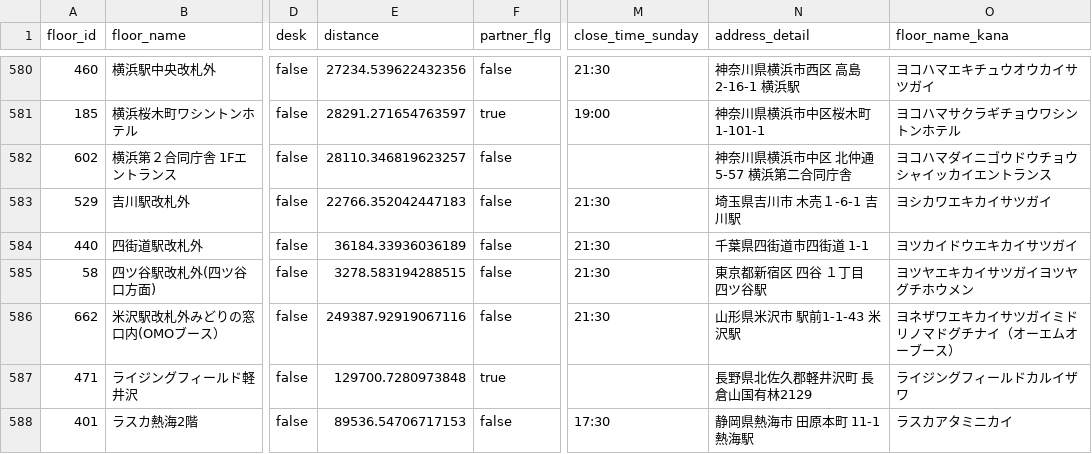
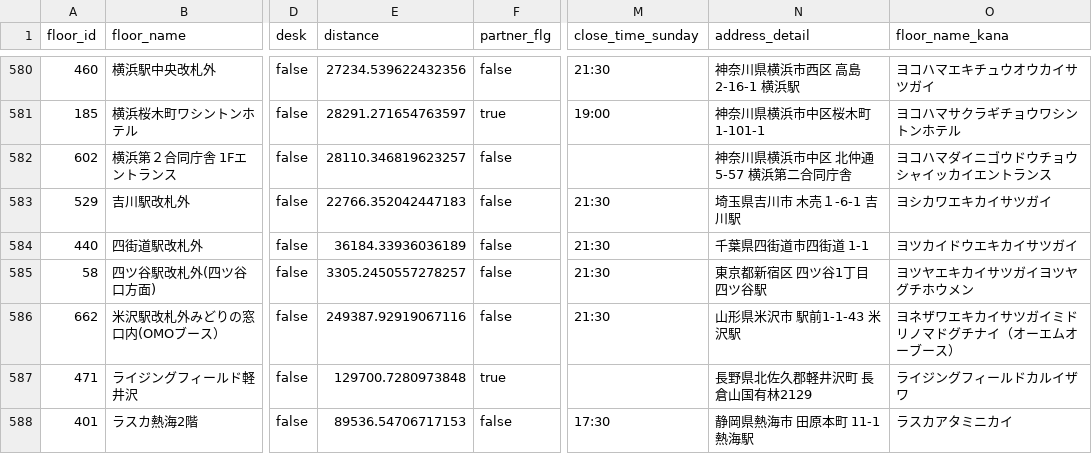
Before and after one commit to code4fukui/workbox, a CSV file: workbox-stationwork.csv, drawn as a sheet; only a part is shown, gaps mark what is left out; the diff names each change by its address in the sheet, - before the commit and + after, or states it on an @@ line.

Commit message:
update data

```diff
--- a/workbox-stationwork.csv
+++ b/workbox-stationwork.csv
-E585 (distance): 3278.583194288515
+E585 (distance): 3305.2450557278257
-N585 (address_detail): 東京都新宿区 四谷 １丁目 四ツ谷駅
+N585 (address_detail): 東京都新宿区 四ツ谷1丁目 四ツ谷駅
```
Also changed, not shown: 1 other file.
